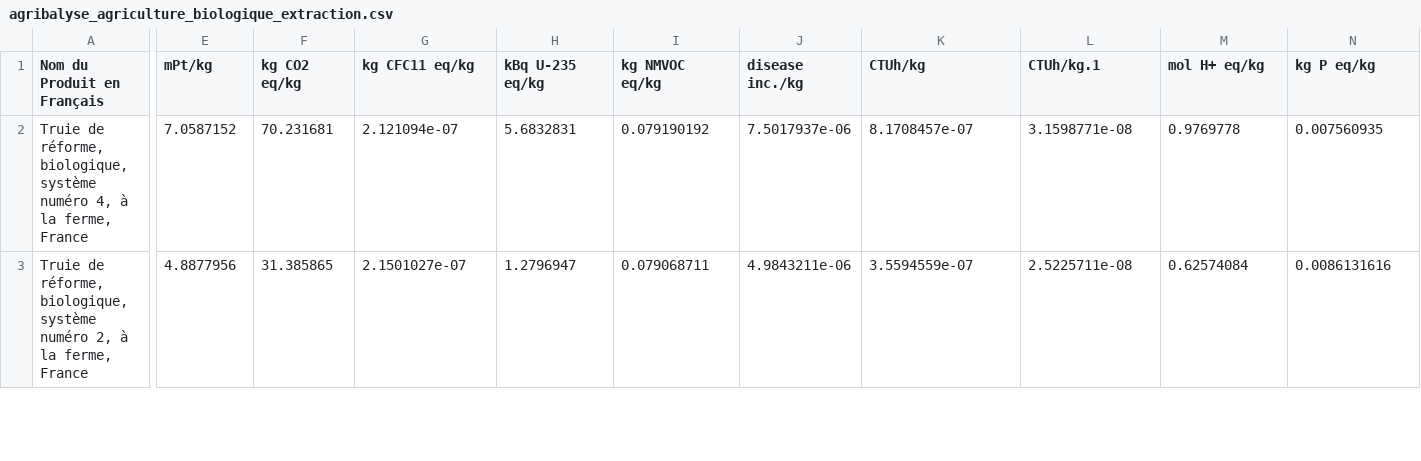
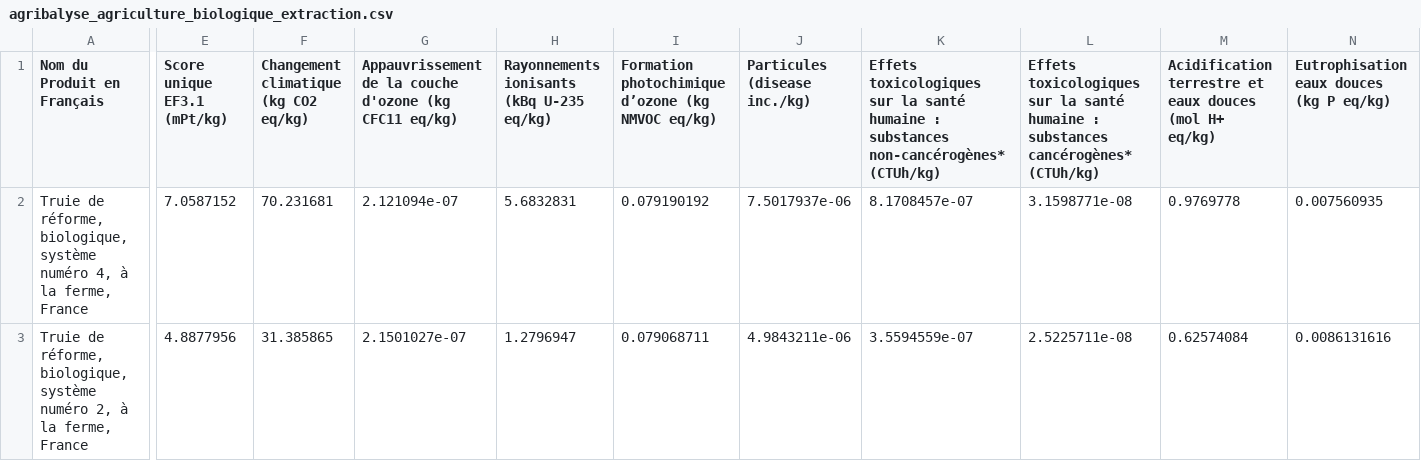
Before and after one commit to EmiliaKARDACHE/Projet-ETL, a CSV file: data/raw/AGRIBALYSE/agribalyse_agriculture_biologique_extraction.csv, drawn as a sheet; only a part is shown, gaps mark what is left out; the diff covers the shown part only; the diff names each change by its address in the sheet, - before the commit and + after, or states it on an @@ line.

Commit message:
Feature: Adding Extraction script and outcome from biological agriculture excel file

```diff
--- a/data/raw/AGRIBALYSE/agribalyse_agriculture_biologique_extraction.csv
+++ b/data/raw/AGRIBALYSE/agribalyse_agriculture_biologique_extraction.csv
-E1: mPt/kg
+E1: Score unique EF3.1 (mPt/kg)
-F1: kg CO2 eq/kg
+F1: Changement climatique (kg CO2 eq/kg)
-G1: kg CFC11 eq/kg
+G1: Appauvrissement de la couche d'ozone (kg CFC11 eq/kg)
-H1: kBq U-235 eq/kg
+H1: Rayonnements ionisants (kBq U-235 eq/kg)
-I1: kg NMVOC eq/kg
+I1: Formation photochimique d’ozone (kg NMVOC eq/kg)
-J1: disease inc./kg
+J1: Particules (disease inc./kg)
-K1: CTUh/kg
+K1: Effets toxicologiques sur la santé humaine : substances non-cancérogènes* (CTUh/kg)
-L1: CTUh/kg.1
+L1: Effets toxicologiques sur la santé humaine : substances cancérogènes* (CTUh/kg)
-M1: mol H+ eq/kg
+M1: Acidification terrestre et eaux douces (mol H+ eq/kg)
-N1: kg P eq/kg
+N1: Eutrophisation eaux douces (kg P eq/kg)
```
Also changed, not shown: 10 edited cells elsewhere in this file, 1 other file.
